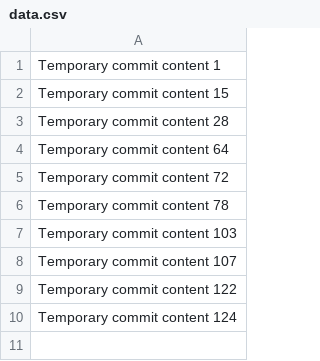
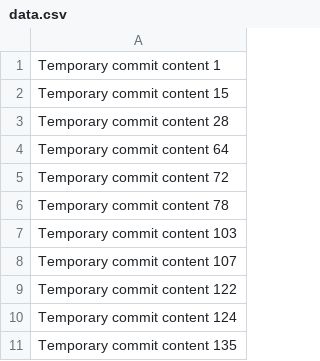
Before and after one commit to mm-nmm/alpha-360-s, a CSV file: data.csv, drawn as a sheet.

```diff
--- a/data.csv
+++ b/data.csv
@@ -10 +10,2 @@ Temporary commit content 122
 Temporary commit content 124
+Temporary commit content 135
```
